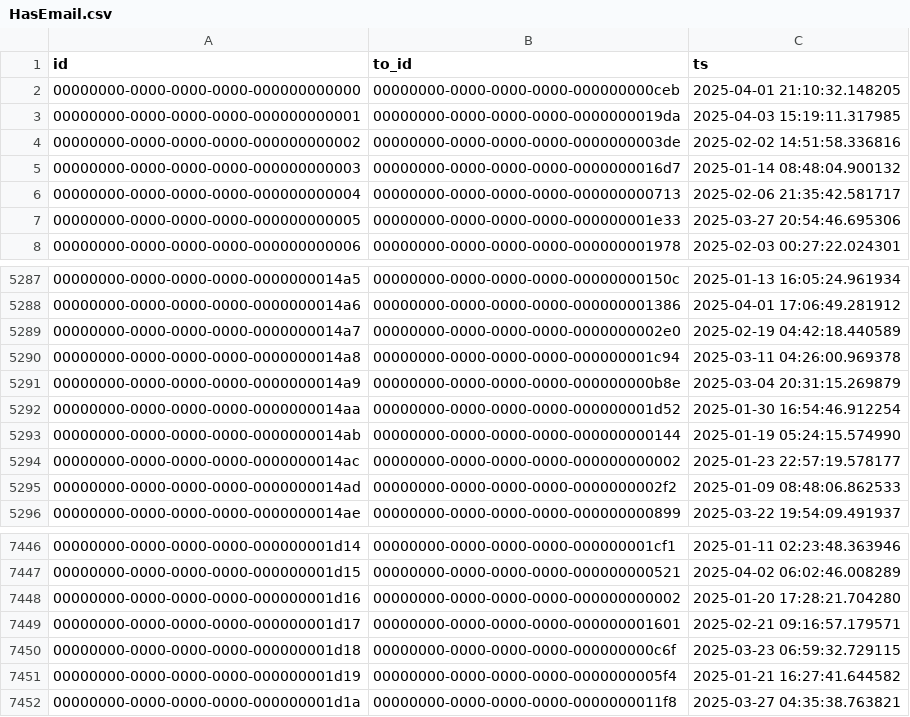
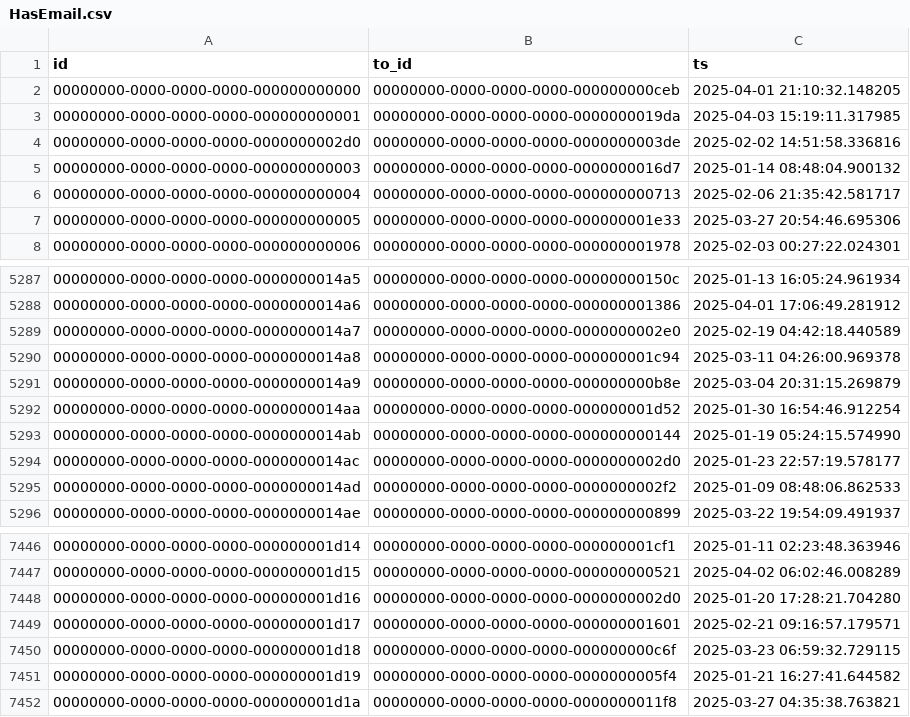
Before and after one commit to maguec/SpannerUserIdentityGraph, a CSV file: data/HasEmail.csv, drawn as a sheet; only a part is shown, gaps mark what is left out.

Commit message:
make a more convincing story

```diff
--- a/data/HasEmail.csv
+++ b/data/HasEmail.csv
@@ -3,3 +3,3 @@ id,to_id,ts
 00000000-0000-0000-0000-000000000001,00000000-0000-0000-0000-0000000019da,2025-04-03 15:19:11.317985
-00000000-0000-0000-0000-000000000002,00000000-0000-0000-0000-0000000003de,2025-02-02 14:51:58.336816
+00000000-0000-0000-0000-0000000002d0,00000000-0000-0000-0000-0000000003de,2025-02-02 14:51:58.336816
 00000000-0000-0000-0000-000000000003,00000000-0000-0000-0000-0000000016d7,2025-01-14 08:48:04.900132
@@ -5293,3 +5293,3 @@ id,to_id,ts
 00000000-0000-0000-0000-0000000014ab,00000000-0000-0000-0000-000000000144,2025-01-19 05:24:15.574990
-00000000-0000-0000-0000-0000000014ac,00000000-0000-0000-0000-000000000002,2025-01-23 22:57:19.578177
+00000000-0000-0000-0000-0000000014ac,00000000-0000-0000-0000-0000000002d0,2025-01-23 22:57:19.578177
 00000000-0000-0000-0000-0000000014ad,00000000-0000-0000-0000-0000000002f2,2025-01-09 08:48:06.862533
@@ -7447,3 +7447,3 @@ id,to_id,ts
 00000000-0000-0000-0000-000000001d15,00000000-0000-0000-0000-000000000521,2025-04-02 06:02:46.008289
-00000000-0000-0000-0000-000000001d16,00000000-0000-0000-0000-000000000002,2025-01-20 17:28:21.704280
+00000000-0000-0000-0000-000000001d16,00000000-0000-0000-0000-0000000002d0,2025-01-20 17:28:21.704280
 00000000-0000-0000-0000-000000001d17,00000000-0000-0000-0000-000000001601,2025-02-21 09:16:57.179571
```
